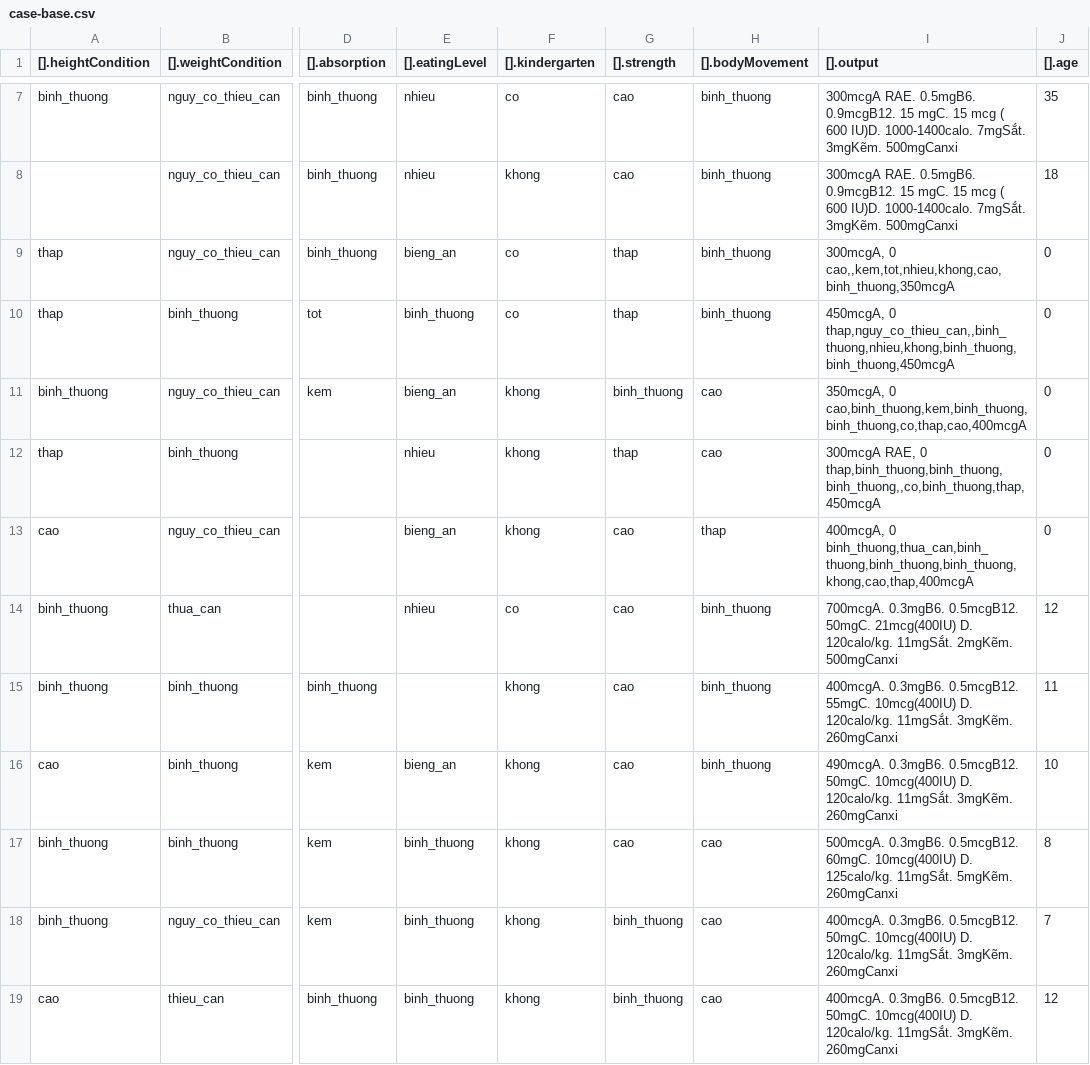
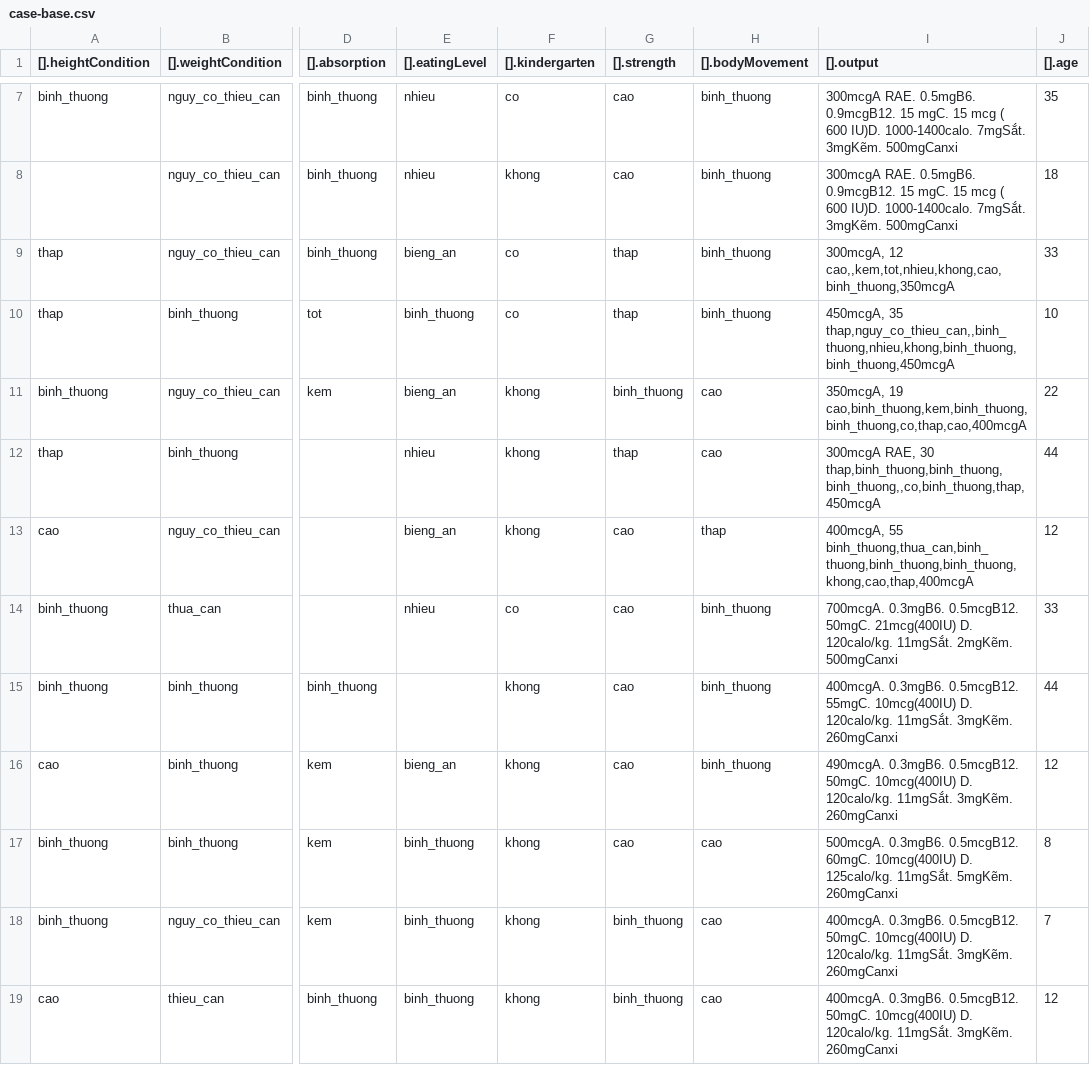
Before and after one commit to trinhvuduc/KBS-demo, a CSV file: server/data/case-base.csv, drawn as a sheet; only a part is shown, gaps mark what is left out; ↵ is a line break in a cell; the diff names each change by its address in the sheet, - before the commit and + after, or states it on an @@ line.

Commit message:
Update case

```diff
--- a/server/data/case-base.csv
+++ b/server/data/case-base.csv
-I9 ([].output): 300mcgA, 0 ↵ cao,,kem,tot,nhieu,khong,cao,binh_thuong,350mcgA
+I9 ([].output): 300mcgA, 12 ↵ cao,,kem,tot,nhieu,khong,cao,binh_thuong,350mcgA
-J9 ([].age): 0
+J9 ([].age): 33
-I10 ([].output): 450mcgA, 0 ↵ thap,nguy_co_thieu_can,,binh_thuong,nhieu,khong,binh_thuong,binh_thuong,450mcgA
+I10 ([].output): 450mcgA, 35 ↵ thap,nguy_co_thieu_can,,binh_thuong,nhieu,khong,binh_thuong,binh_thuong,450mcgA
-J10 ([].age): 0
+J10 ([].age): 10
-I11 ([].output): 350mcgA, 0 ↵ cao,binh_thuong,kem,binh_thuong,binh_thuong,co,thap,cao,400mcgA
+I11 ([].output): 350mcgA, 19 ↵ cao,binh_thuong,kem,binh_thuong,binh_thuong,co,thap,cao,400mcgA
-J11 ([].age): 0
+J11 ([].age): 22
-I12 ([].output): 300mcgA RAE, 0 ↵ thap,binh_thuong,binh_thuong,binh_thuong,,co,binh_thuong,thap,450mcgA
+I12 ([].output): 300mcgA RAE, 30 ↵ thap,binh_thuong,binh_thuong,binh_thuong,,co,binh_thuong,thap,450mcgA
-J12 ([].age): 0
+J12 ([].age): 44
-I13 ([].output): 400mcgA, 0 ↵ binh_thuong,thua_can,binh_thuong,binh_thuong,binh_thuong,khong,cao,thap,400mcgA
+I13 ([].output): 400mcgA, 55 ↵ binh_thuong,thua_can,binh_thuong,binh_thuong,binh_thuong,khong,cao,thap,400mcgA
-J13 ([].age): 0
+J13 ([].age): 12
-J14 ([].age): 12
+J14 ([].age): 33
-J15 ([].age): 11
+J15 ([].age): 44
-J16 ([].age): 10
+J16 ([].age): 12
```
